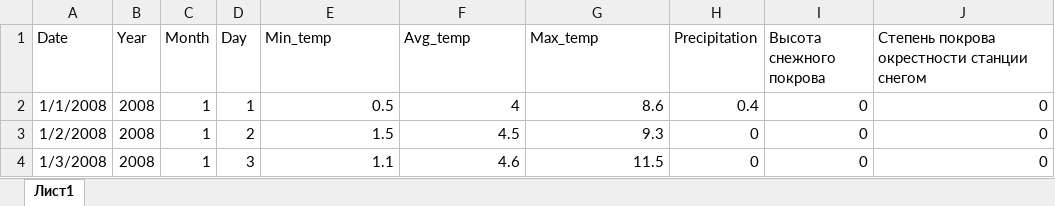
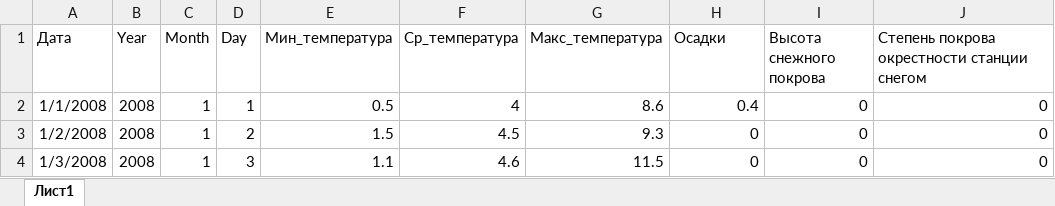
Before and after one commit to JujikMilkivey/datasets_for_forecasting, an Excel workbook: Data-structured/Meteo/Sochi.xlsx, sheet Лист1, drawn as a sheet; only a part is shown; values as stored, in another font and other column widths than the file's, no borders; the diff names each change by its address in the sheet, - before the commit and + after, or states it on an @@ line.

Commit message:
update hydro datasets

```diff
--- a/Data-structured/Meteo/Sochi.xlsx (sheet Лист1)
+++ b/Data-structured/Meteo/Sochi.xlsx (sheet Лист1)
-A1: Date
+A1: Дата
-E1: Min_temp
+E1: Мин_температура
-F1: Avg_temp
+F1: Ср_температура
-G1: Max_temp
+G1: Макс_температура
-H1: Precipitation
+H1: Осадки
```
Also changed, not shown: Data-structured/Meteo/Anapa.xlsx, Data-structured/Meteo/Armavir.xlsx, 18 other files.
